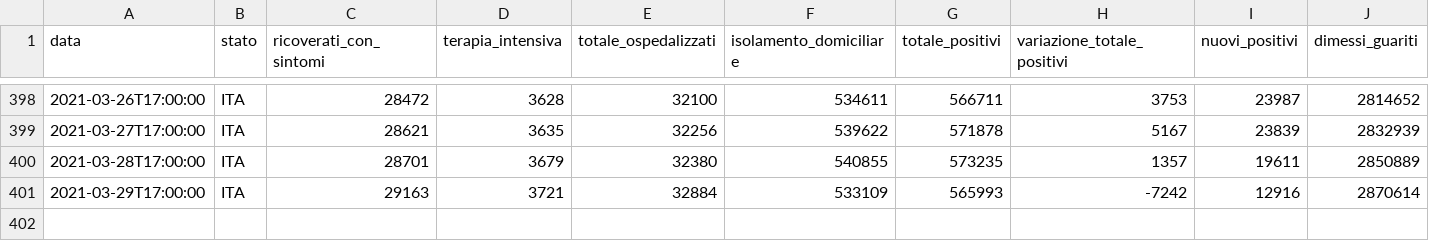
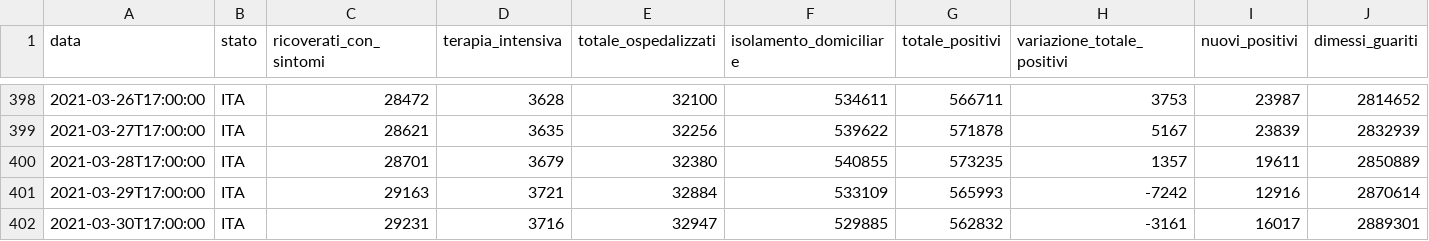
Before and after one commit to blkgoose/coronavisual, a CSV file: docs/dati/nazione.csv, drawn as a sheet; only a part is shown, gaps mark what is left out; rows hold the shown columns only; the diff names each change by its address in the sheet, - before the commit and + after, or states it on an @@ line.

```diff
--- a/docs/dati/nazione.csv
+++ b/docs/dati/nazione.csv
+row 402: 2021-03-30T17:00:00 | ITA | 29231 | 3716 | 32947 | 529885 | 562832 | -3161 | 16017 | 2889301
```
Also changed, not shown: 1 other file.
